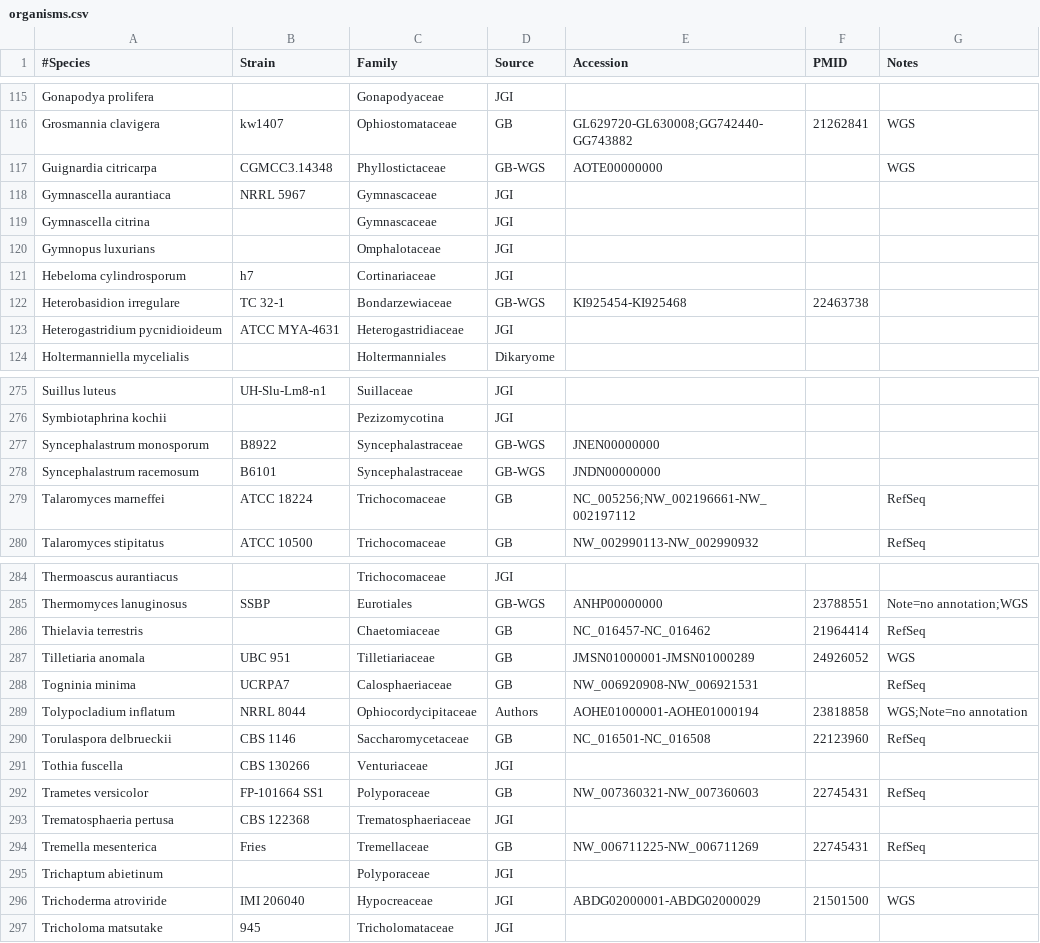
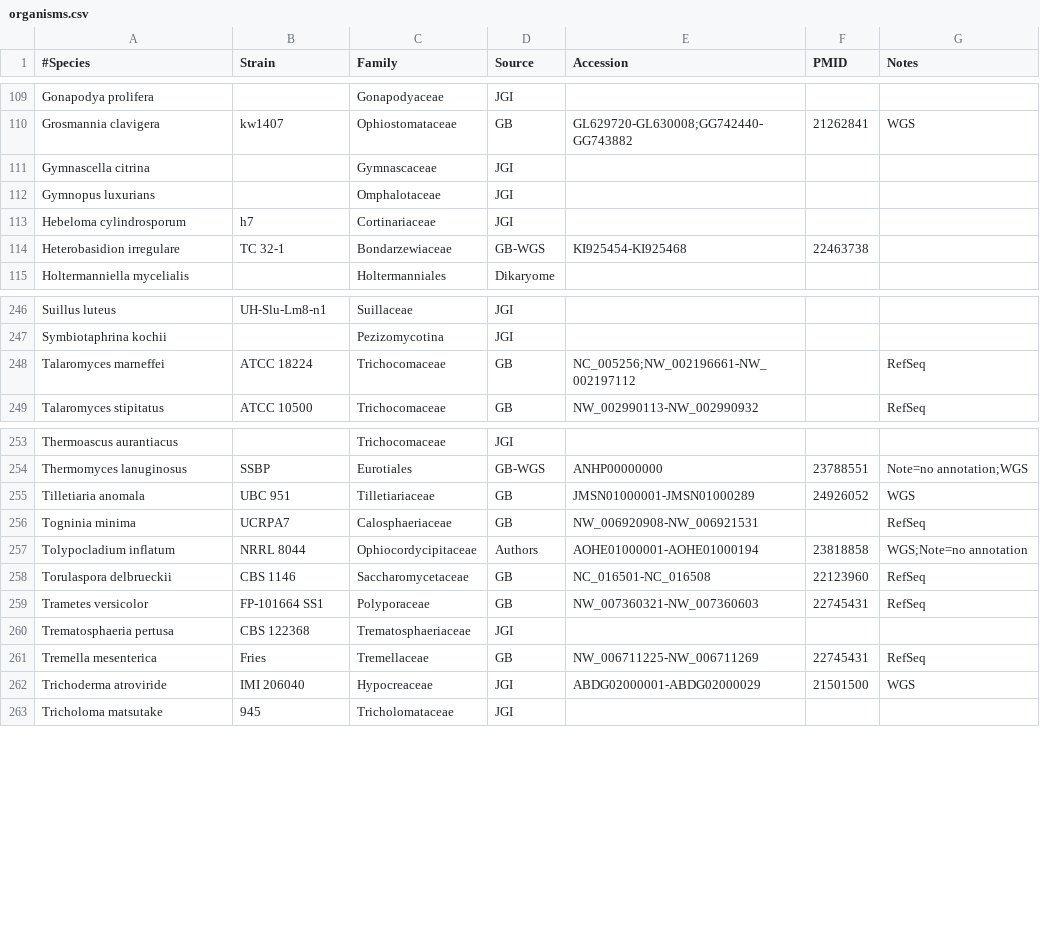
Before and after one commit to sjmondo/genomes, a CSV file: lib/organisms.csv, drawn as a sheet; only a part is shown, gaps mark what is left out; the diff covers the shown part only; the diff names each change by its address in the sheet, - before the commit and + after, or states it on an @@ line.

```diff
--- a/lib/organisms.csv
+++ b/lib/organisms.csv
-row 117: Guignardia citricarpa | CGMCC3.14348 | Phyllostictaceae | GB-WGS | AOTE00000000 |  | WGS
-row 118: Gymnascella aurantiaca | NRRL 5967 | Gymnascaceae | JGI
-row 123: Heterogastridium pycnidioideum | ATCC MYA-4631 | Heterogastridiaceae | JGI
-row 277: Syncephalastrum monosporum | B8922 | Syncephalastraceae | GB-WGS | JNEN00000000
-row 278: Syncephalastrum racemosum | B6101 | Syncephalastraceae | GB-WGS | JNDN00000000
-row 286: Thielavia terrestris |  | Chaetomiaceae | GB | NC_016457-NC_016462 | 21964414 | RefSeq
-row 291: Tothia fuscella | CBS 130266 | Venturiaceae | JGI
-row 295: Trichaptum abietinum |  | Polyporaceae | JGI
```
Also changed, not shown: 28 removed rows elsewhere in this file.
